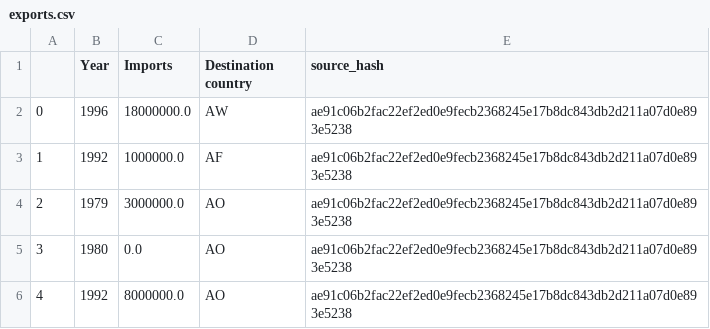
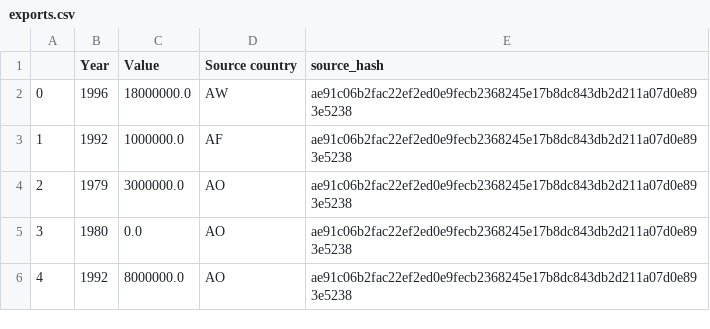
Before and after one commit to Kafkaese/taro-data, a CSV file: data/exports.csv, drawn as a sheet; only a part is shown.

Commit message:
fix new import export csvs

```diff
--- a/data/exports.csv
+++ b/data/exports.csv
@@ -1,2 +1,2 @@
-,Year,Imports,Destination country,source_hash
+,Year,Value,Source country,source_hash
 0,1996,18000000.0,AW,ae91c06b2fac22ef2ed0e9fecb2368245e17b8dc843db2d211a07d0e893e5238
```
Also changed, not shown: data/imports.csv, 1 other file.
